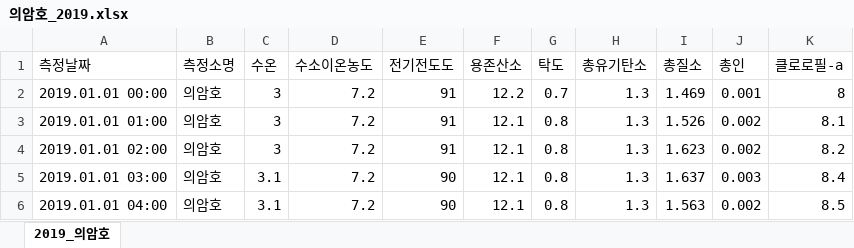
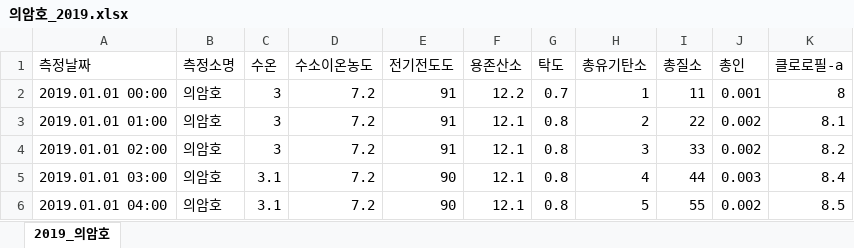
Before and after one commit to h4ppyy/my-jupyter, an Excel workbook: water_quality_prediction/data/mini_sample/의암호_2019.xlsx, sheet 2019_의암호, drawn as a sheet; values as stored, in another font and other column widths than the file's, no borders; the diff names each change by its address in the sheet, - before the commit and + after, or states it on an @@ line.

```diff
--- a/water_quality_prediction/data/mini_sample/의암호_2019.xlsx (sheet 2019_의암호)
+++ b/water_quality_prediction/data/mini_sample/의암호_2019.xlsx (sheet 2019_의암호)
-H2 (총유기탄소): 1.3
+H2 (총유기탄소): 1
-I2 (총질소): 1.469
+I2 (총질소): 11
-H3 (총유기탄소): 1.3
+H3 (총유기탄소): 2
-I3 (총질소): 1.526
+I3 (총질소): 22
-H4 (총유기탄소): 1.3
+H4 (총유기탄소): 3
-I4 (총질소): 1.623
+I4 (총질소): 33
-H5 (총유기탄소): 1.3
+H5 (총유기탄소): 4
-I5 (총질소): 1.637
+I5 (총질소): 44
-H6 (총유기탄소): 1.3
+H6 (총유기탄소): 5
-I6 (총질소): 1.563
+I6 (총질소): 55
```
Also changed, not shown: water_quality_prediction/data/mini_sample/가평_2018.xlsx, water_quality_prediction/data/mini_sample/가평_2019.xlsx, 14 other files.
